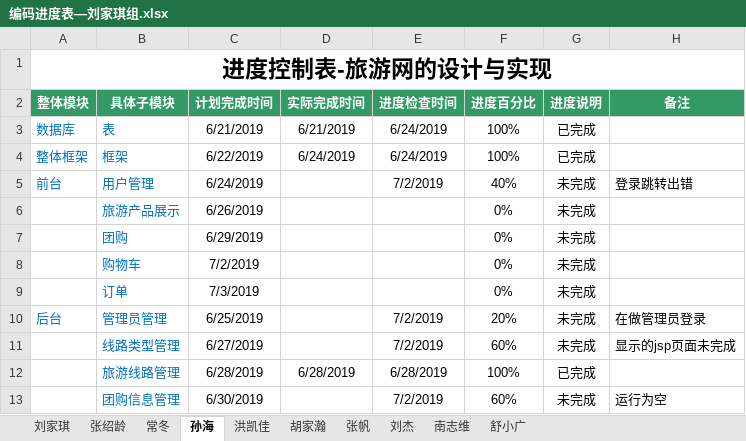
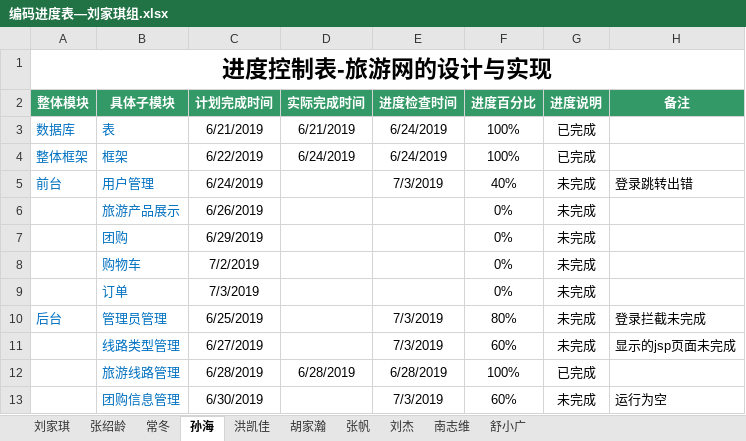
Before and after one commit to hgkj-rj/hgkj_01, an Excel workbook: 刘家琪/编码进度表—刘家琪组.xlsx, sheet 孙海, drawn as a sheet; values as stored, in another font and other column widths than the file's, no borders; the diff names each change by its address in the sheet, - before the commit and + after, or states it on an @@ line.

```diff
--- a/刘家琪/编码进度表—刘家琪组.xlsx (sheet 孙海)
+++ b/刘家琪/编码进度表—刘家琪组.xlsx (sheet 孙海)
-E5 (进度检查时间): 7/2/2019
+E5 (进度检查时间): 7/3/2019
-E10:E11 (进度检查时间): 7/2/2019
+E10:E11 (进度检查时间): 7/3/2019
-F10 (进度百分比): 20%
+F10 (进度百分比): 80%
-H10 (备注): 在做管理员登录
+H10 (备注): 登录拦截未完成
-E13 (进度检查时间): 7/2/2019
+E13 (进度检查时间): 7/3/2019
```
Also changed, not shown: sheet 洪凯佳, sheet 刘杰, sheet 南志维, sheet 张帆, sheet 张绍龄, sheet 常冬, 2 more sheets.
